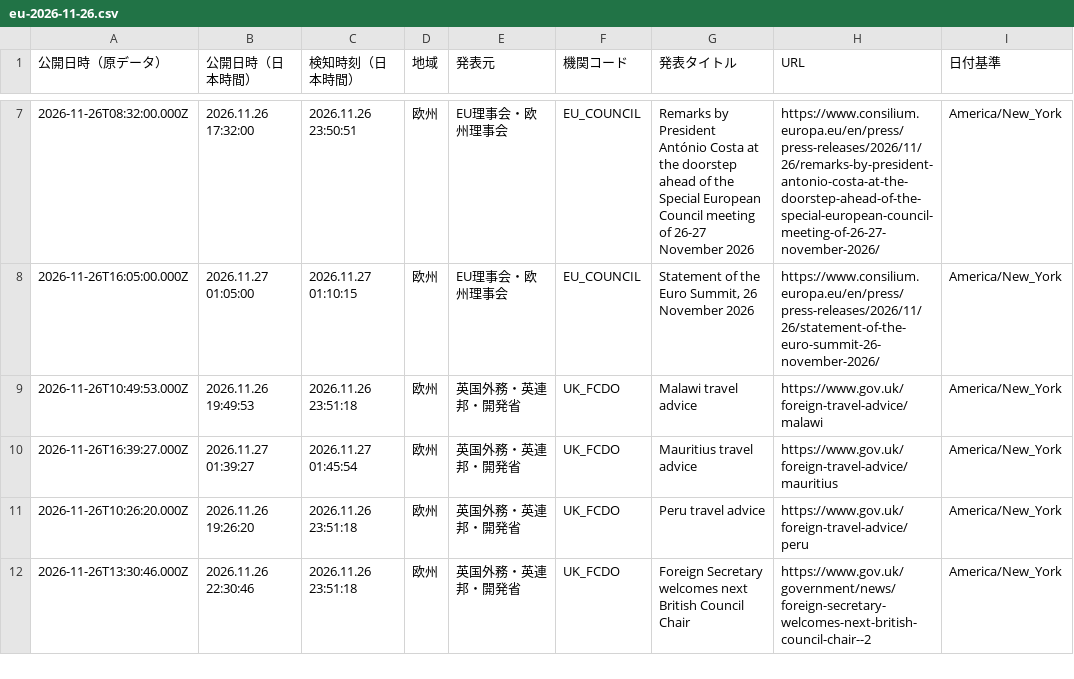
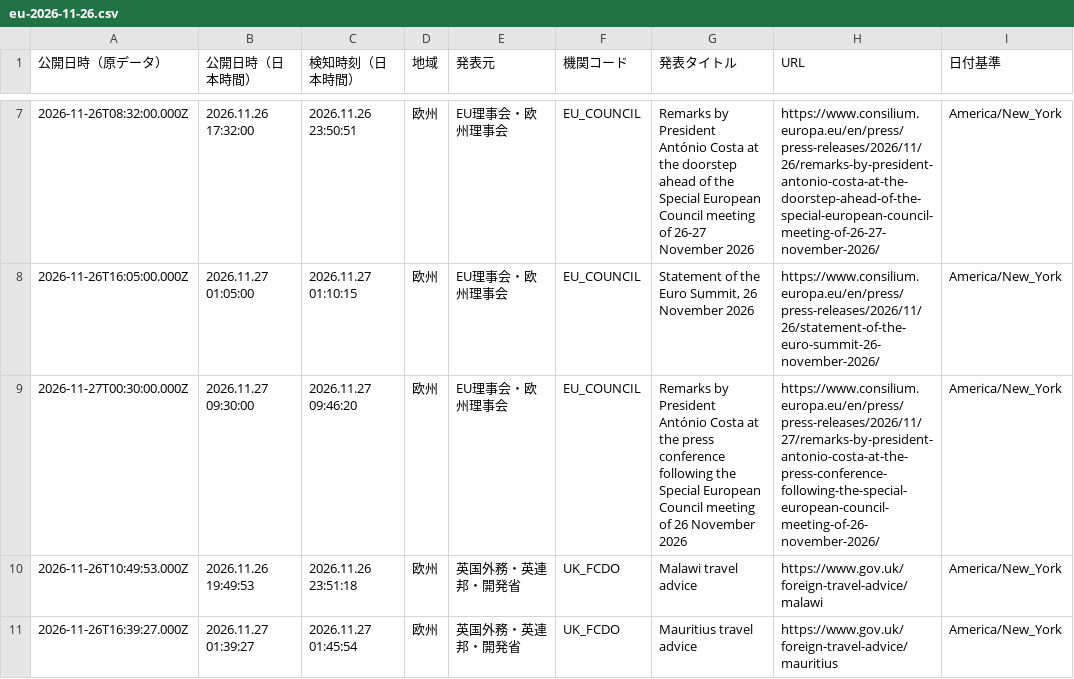
Before and after one commit to NewMill-cmd/kankocho-news-archive, a CSV file: data/eu/eu-2026-11-26.csv, drawn as a sheet; only a part is shown, gaps mark what is left out; the shorter side is filled out with more unchanged rows.

Commit message:
Archive eu news 2026-11-26

```diff
--- a/data/eu/eu-2026-11-26.csv
+++ b/data/eu/eu-2026-11-26.csv
@@ -8,2 +8,3 @@
 "2026-11-26T16:05:00.000Z","2026.11.27 01:05:00","2026.11.27 01:10:15","欧州","EU理事会・欧州理事会","EU_COUNCIL","Statement of the Euro Summit, 26 November 2026","https://www.consilium.europa.eu/en/press/press-releases/2026/11/26/statement-of-the-euro-summit-26-november-2026/","America/New_York"
+"2026-11-27T00:30:00.000Z","2026.11.27 09:30:00","2026.11.27 09:46:20","欧州","EU理事会・欧州理事会","EU_COUNCIL","Remarks by President António Costa at the press conference following the Special European Council meeting of 26 November 2026","https://www.consilium.europa.eu/en/press/press-releases/2026/11/27/remarks-by-president-antonio-costa-at-the-press-conference-following-the-special-european-council-meeting-of-26-november-2026/","America/New_York"
 "2026-11-26T10:49:53.000Z","2026.11.26 19:49:53","2026.11.26 23:51:18","欧州","英国外務・英連邦・開発省","UK_FCDO","Malawi travel advice","https://www.gov.uk/foreign-travel-advice/malawi","America/New_York"
```
